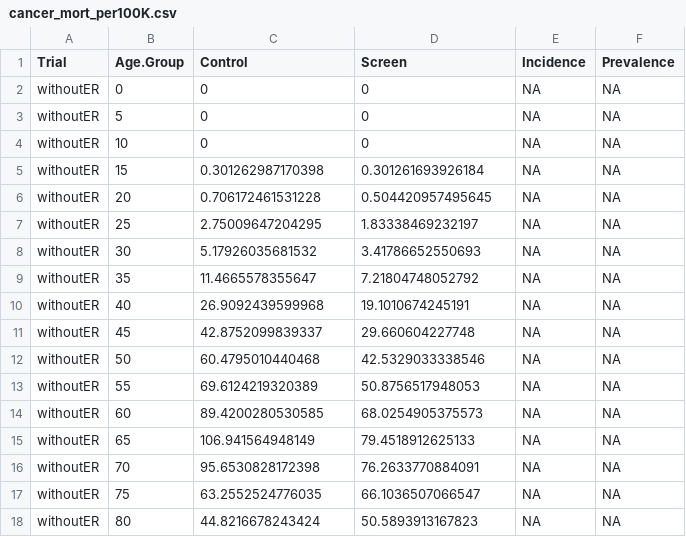
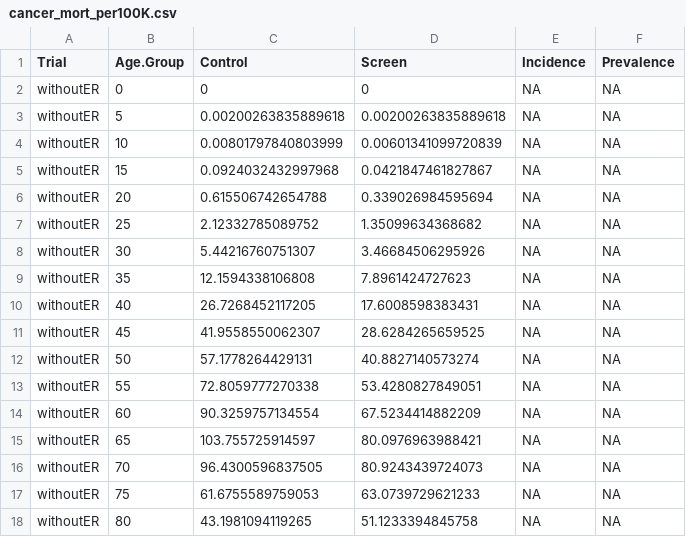
Before and after one commit to netterie/screentreatGlobal, a CSV file: examples/tza_3_chemo1c/output/cancer_mort_per100K.csv, drawn as a sheet; only a part is shown; the diff covers the shown part only.

Commit message:
Rhino results of tza_3_chemo1,1b,1c

```diff
--- a/examples/tza_3_chemo1c/output/cancer_mort_per100K.csv
+++ b/examples/tza_3_chemo1c/output/cancer_mort_per100K.csv
@@ -2,17 +2,17 @@
 "withoutER",0,0,0,NA,NA
-"withoutER",5,0,0,NA,NA
-"withoutER",10,0,0,NA,NA
-"withoutER",15,0.301262987170398,0.301261693926184,NA,NA
-"withoutER",20,0.706172461531228,0.504420957495645,NA,NA
-"withoutER",25,2.75009647204295,1.83338469232197,NA,NA
-"withoutER",30,5.17926035681532,3.41786652550693,NA,NA
-"withoutER",35,11.4665578355647,7.21804748052792,NA,NA
-"withoutER",40,26.9092439599968,19.1010674245191,NA,NA
-"withoutER",45,42.8752099839337,29.660604227748,NA,NA
-"withoutER",50,60.4795010440468,42.5329033338546,NA,NA
-"withoutER",55,69.6124219320389,50.8756517948053,NA,NA
-"withoutER",60,89.4200280530585,68.0254905375573,NA,NA
-"withoutER",65,106.941564948149,79.4518912625133,NA,NA
-"withoutER",70,95.6530828172398,76.2633770884091,NA,NA
-"withoutER",75,63.2552524776035,66.1036507066547,NA,NA
-"withoutER",80,44.8216678243424,50.5893913167823,NA,NA
+"withoutER",5,0.00200263835889618,0.00200263835889618,NA,NA
+"withoutER",10,0.00801797840803999,0.00601341099720839,NA,NA
+"withoutER",15,0.0924032432997968,0.0421847461827867,NA,NA
+"withoutER",20,0.615506742654788,0.339026984595694,NA,NA
+"withoutER",25,2.12332785089752,1.35099634368682,NA,NA
+"withoutER",30,5.44216760751307,3.46684506295926,NA,NA
+"withoutER",35,12.1594338106808,7.8961424727623,NA,NA
+"withoutER",40,26.7268452117205,17.6008598383431,NA,NA
+"withoutER",45,41.9558550062307,28.6284265659525,NA,NA
+"withoutER",50,57.1778264429131,40.8827140573274,NA,NA
+"withoutER",55,72.8059777270338,53.4280827849051,NA,NA
+"withoutER",60,90.3259757134554,67.5234414882209,NA,NA
+"withoutER",65,103.755725914597,80.0976963988421,NA,NA
+"withoutER",70,96.4300596837505,80.9243439724073,NA,NA
+"withoutER",75,61.6755589759053,63.0739729621233,NA,NA
+"withoutER",80,43.1981094119265,51.1233394845758,NA,NA
```
Also changed, not shown: 146 edited cells elsewhere in this file, examples/tza_3_chemo1/output/cancer_mort_per100K.csv, examples/tza_3_chemo1/output/cases.csv, 15 other files.
